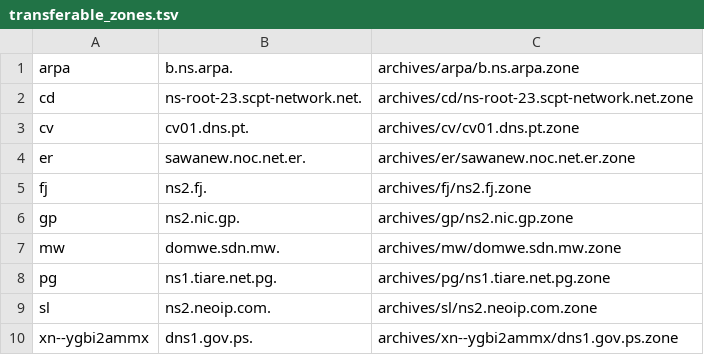
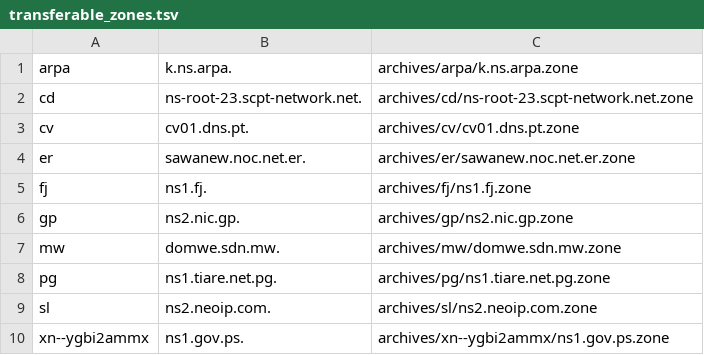
Before and after one commit to flotwig/TLDR-2, a TSV file: transferable_zones.tsv, drawn as a sheet.

```diff
--- a/transferable_zones.tsv
+++ b/transferable_zones.tsv
@@ -1,2 +1,2 @@
-arpa	b.ns.arpa.	archives/arpa/b.ns.arpa.zone
+arpa	k.ns.arpa.	archives/arpa/k.ns.arpa.zone
 cd	ns-root-23.scpt-network.net.	archives/cd/ns-root-23.scpt-network.net.zone
@@ -4,3 +4,3 @@ cv	cv01.dns.pt.	archives/cv/cv01.dns.pt.zone
 er	sawanew.noc.net.er.	archives/er/sawanew.noc.net.er.zone
-fj	ns2.fj.	archives/fj/ns2.fj.zone
+fj	ns1.fj.	archives/fj/ns1.fj.zone
 gp	ns2.nic.gp.	archives/gp/ns2.nic.gp.zone
@@ -9,2 +9,2 @@ pg	ns1.tiare.net.pg.	archives/pg/ns1.tiare.net.pg.zone
 sl	ns2.neoip.com.	archives/sl/ns2.neoip.com.zone
-xn--ygbi2ammx	dns1.gov.ps.	archives/xn--ygbi2ammx/dns1.gov.ps.zone
+xn--ygbi2ammx	ns1.gov.ps.	archives/xn--ygbi2ammx/ns1.gov.ps.zone
```
Also changed, not shown: 10 other files.
